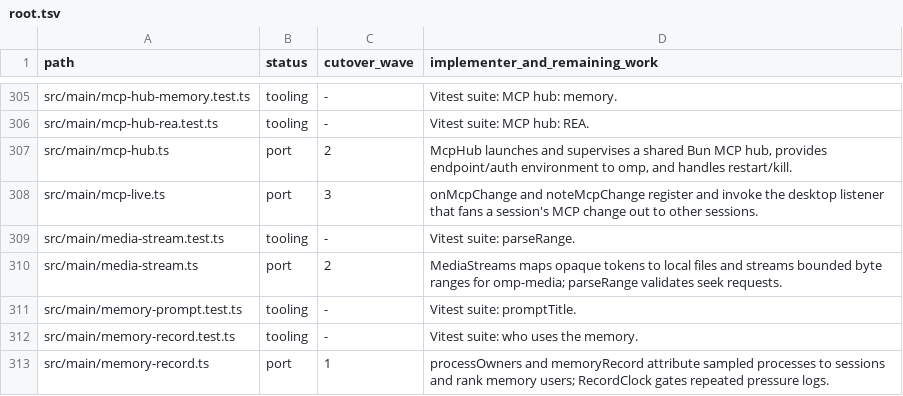
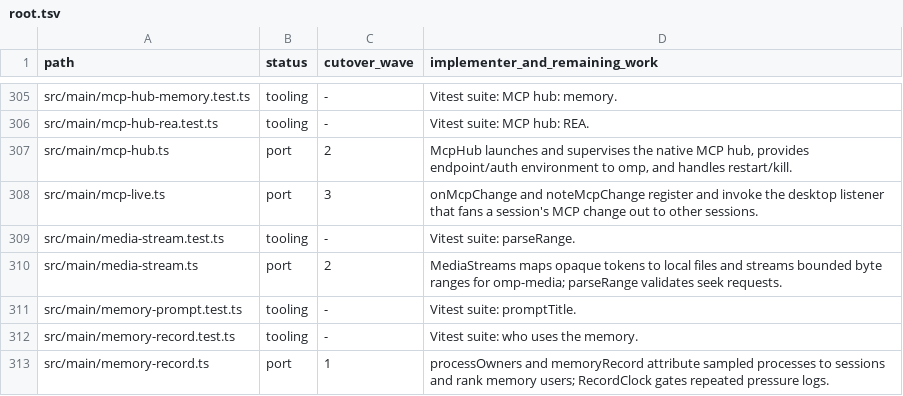
Before and after one commit to seuput-inc/ompdesk, a TSV file: docs/rust-inventory/root.tsv, drawn as a sheet; only a part is shown, gaps mark what is left out.

```diff
--- a/docs/rust-inventory/root.tsv
+++ b/docs/rust-inventory/root.tsv
@@ -306,3 +306,3 @@ src/main/mcp-hub-memory.test.ts	tooling	-	Vitest suite: MCP hub: memory.
 src/main/mcp-hub-rea.test.ts	tooling	-	Vitest suite: MCP hub: REA.
-src/main/mcp-hub.ts	port	2	McpHub launches and supervises a shared Bun MCP hub, provides endpoint/auth environment to omp, and handles restart/kill.
+src/main/mcp-hub.ts	port	2	McpHub launches and supervises the native MCP hub, provides endpoint/auth environment to omp, and handles restart/kill.
 src/main/mcp-live.ts	port	3	onMcpChange and noteMcpChange register and invoke the desktop listener that fans a session's MCP change out to other sessions.
```
Also changed, not shown: docs/rust-inventory/helpers.tsv, docs/rust-inventory/services.tsv, 45 other files.
